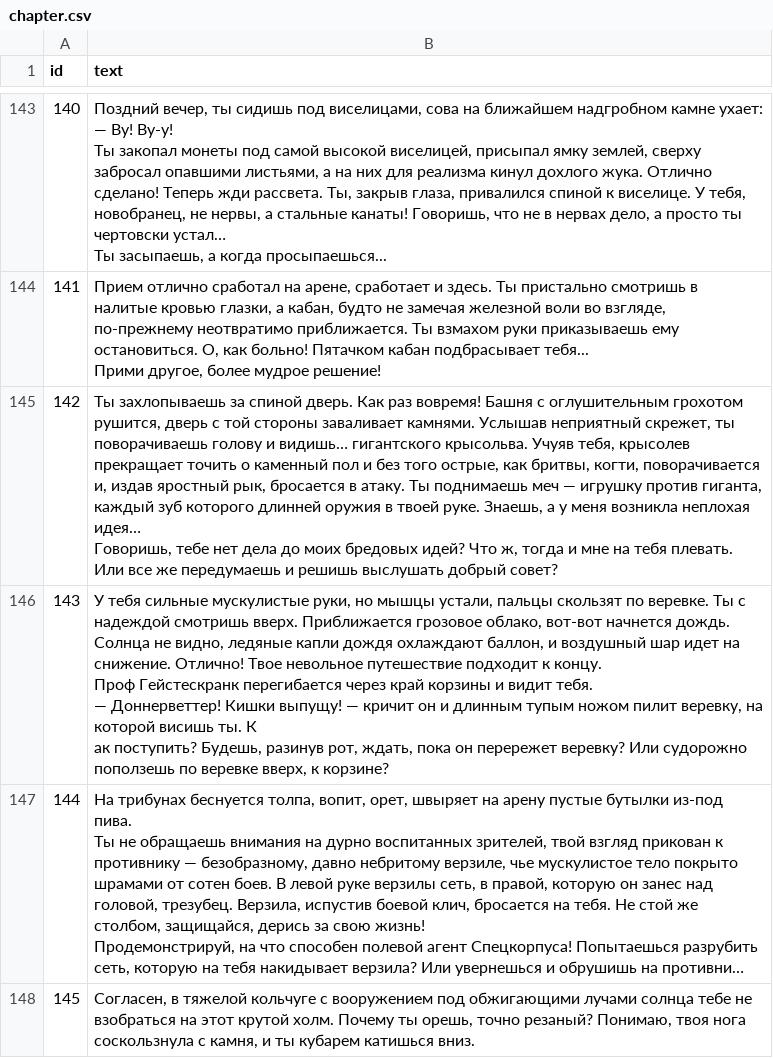
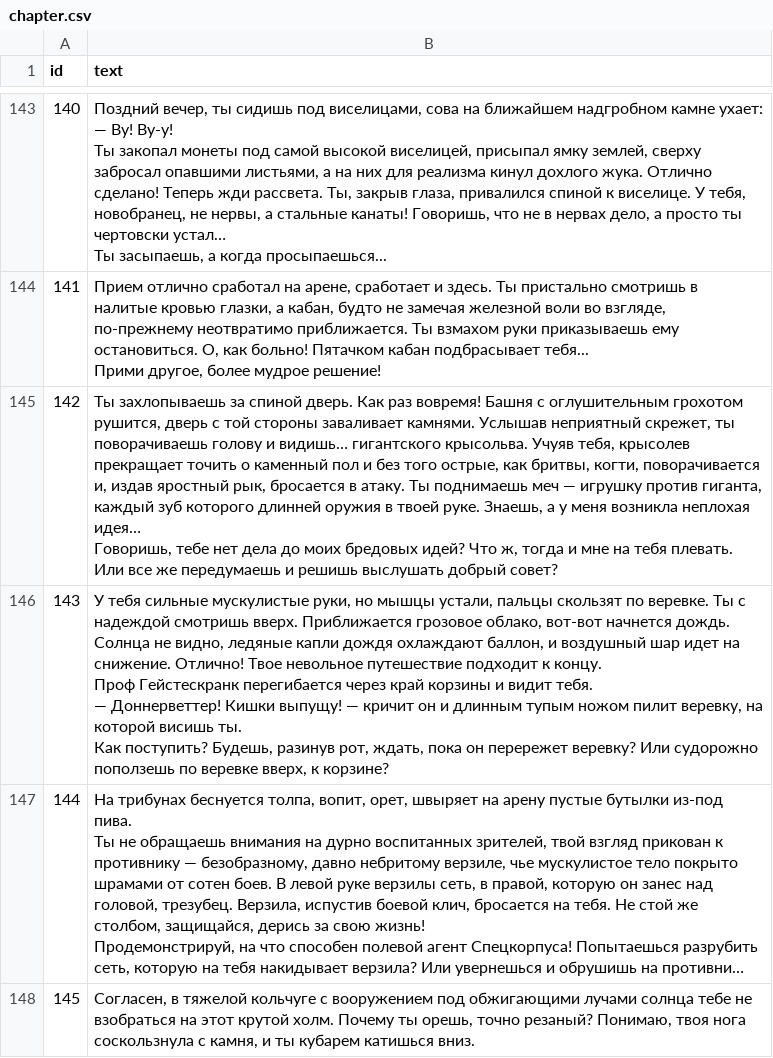
Before and after one commit to izmestev/telegram-game, a CSV file: src/main/resources/chapter.csv, drawn as a sheet; only a part is shown, gaps mark what is left out; long unchanged cells end in …; ↵ is a line break in a cell; the diff names each change by its address in the sheet, - before the commit and + after, or states it on an @@ line.

Commit message:
typo

```diff
--- a/src/main/resources/chapter.csv
+++ b/src/main/resources/chapter.csv
-B146 (text): …висишь ты. К ↵ ак поступить? Будешь,…
+B146 (text): …висишь ты. ↵ Как поступить? Будешь,…
```
Also changed, not shown: 1 other file.
